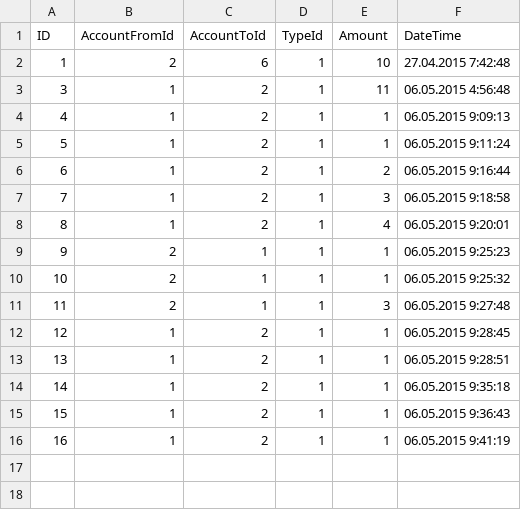
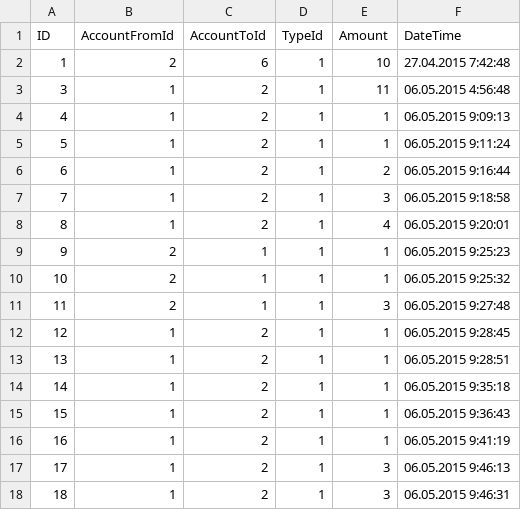
Before and after one commit to maksimn/wwbankaspnetmvc, a CSV file: data/Transaction.csv, drawn as a sheet; the diff names each change by its address in the sheet, - before the commit and + after, or states it on an @@ line.

```diff
--- a/data/Transaction.csv
+++ b/data/Transaction.csv
+row 17: 17 | 1 | 2 | 1 | 3 | 06.05.2015 9:46:13
+row 18: 18 | 1 | 2 | 1 | 3 | 06.05.2015 9:46:31
```
Also changed, not shown: 3 other files.
